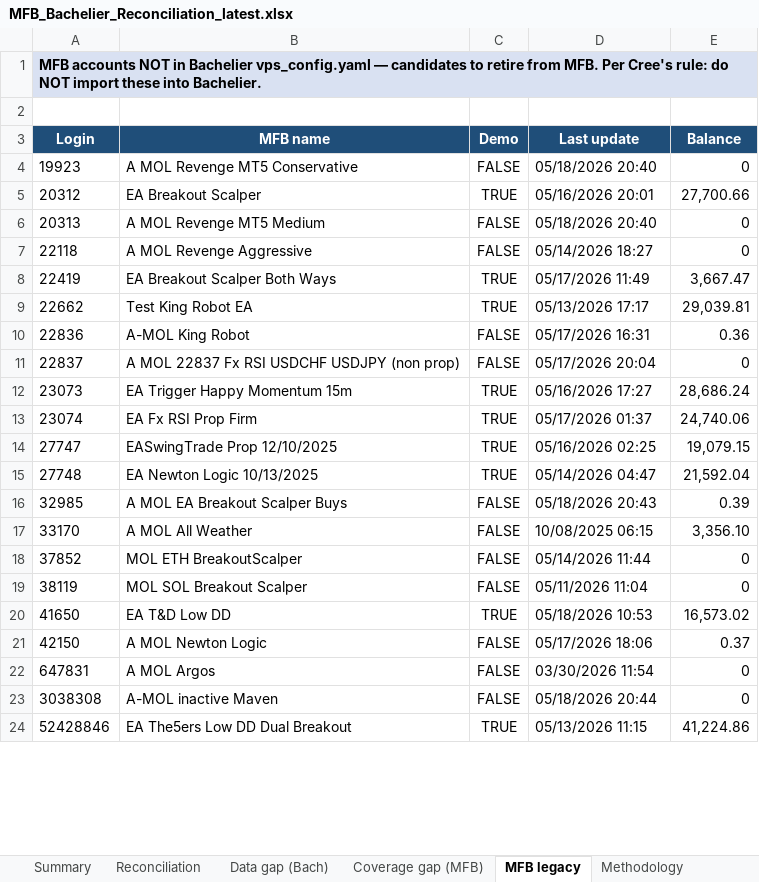
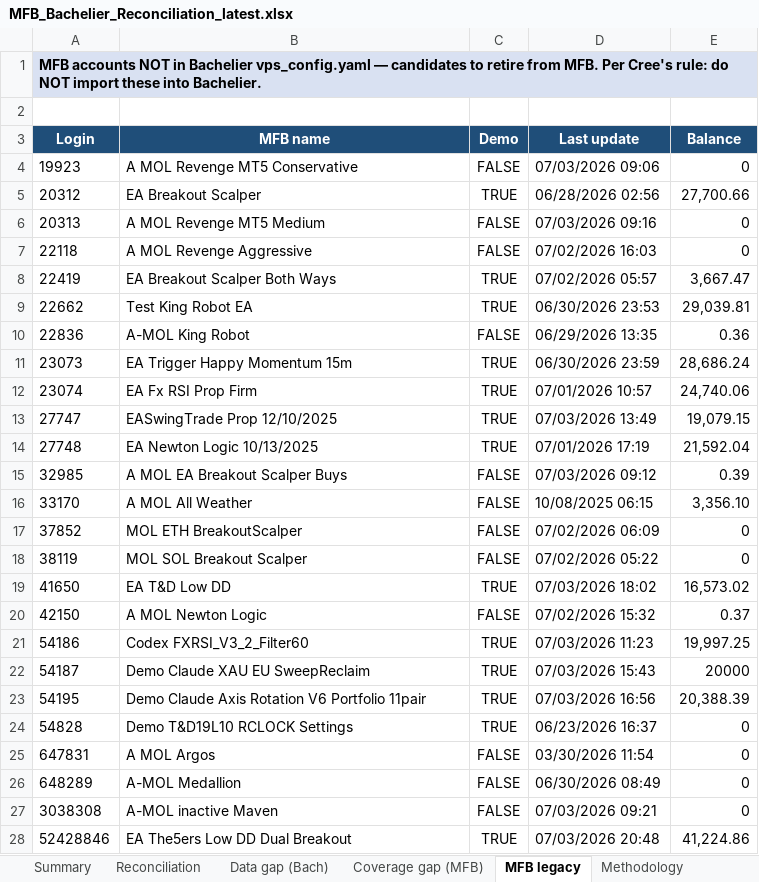
Before and after one commit to TheCryptocrat/bachelier-dashboards, an Excel workbook: MFB_Bachelier_Reconciliation_latest.xlsx, sheet MFB legacy, drawn as a sheet; only a part is shown; values as stored, in another font and other column widths than the file's, no borders; removed rows and columns are numbered as before the commit, all else as after; the diff covers the shown part only; the diff names each change by its address in the sheet, - before the commit and + after, or states it on an @@ line.

```diff
--- a/MFB_Bachelier_Reconciliation_latest.xlsx (sheet MFB legacy)
+++ b/MFB_Bachelier_Reconciliation_latest.xlsx (sheet MFB legacy)
-D4 (Last update): 05/18/2026 20:40
+D4 (Last update): 07/03/2026 09:06
-D5 (Last update): 05/16/2026 20:01
+D5 (Last update): 06/28/2026 02:56
-D6 (Last update): 05/18/2026 20:40
+D6 (Last update): 07/03/2026 09:16
-D7 (Last update): 05/14/2026 18:27
+D7 (Last update): 07/02/2026 16:03
-D8 (Last update): 05/17/2026 11:49
+D8 (Last update): 07/02/2026 05:57
-D9 (Last update): 05/13/2026 17:17
+D9 (Last update): 06/30/2026 23:53
-D10 (Last update): 05/17/2026 16:31
+D10 (Last update): 06/29/2026 13:35
-row 11: 22837 | A MOL 22837 Fx RSI USDCHF USDJPY (non prop) | FALSE | 05/17/2026 20:04 | 0
-D11 (Last update): 05/16/2026 17:27
+D11 (Last update): 06/30/2026 23:59
-D12 (Last update): 05/17/2026 01:37
+D12 (Last update): 07/01/2026 10:57
-D13 (Last update): 05/16/2026 02:25
+D13 (Last update): 07/03/2026 13:49
-D14 (Last update): 05/14/2026 04:47
+D14 (Last update): 07/01/2026 17:19
-D15 (Last update): 05/18/2026 20:43
+D15 (Last update): 07/03/2026 09:12
-D17 (Last update): 05/14/2026 11:44
+D17 (Last update): 07/02/2026 06:09
-D18 (Last update): 05/11/2026 11:04
+D18 (Last update): 07/02/2026 05:22
-D19 (Last update): 05/18/2026 10:53
+D19 (Last update): 07/03/2026 18:02
-D20 (Last update): 05/17/2026 18:06
+D20 (Last update): 07/02/2026 15:32
+row 21: 54186 | Codex FXRSI_V3_2_Filter60 | TRUE | 07/03/2026 11:23 | 19,997.25
+row 22: 54187 | Demo Claude XAU EU SweepReclaim | TRUE | 07/03/2026 15:43 | 20000
+row 23: 54195 | Demo Claude Axis Rotation V6 Portfolio 11pair | TRUE | 07/03/2026 16:56 | 20,388.39
+row 24: 54828 | Demo T&D19L10 RCLOCK Settings | TRUE | 06/23/2026 16:37 | 0
+row 26: 648289 | A-MOL Medallion | FALSE | 06/30/2026 08:49 | 0
-D27 (Last update): 05/18/2026 20:44
+D27 (Last update): 07/03/2026 09:21
-D28 (Last update): 05/13/2026 11:15
+D28 (Last update): 07/03/2026 20:48
```
Also changed, not shown: 1 edited cell elsewhere in this sheet, sheet Reconciliation, sheet Data gap (Bach), sheet Coverage gap (MFB), sheet Methodology, sheet Summary, 4 other files.
